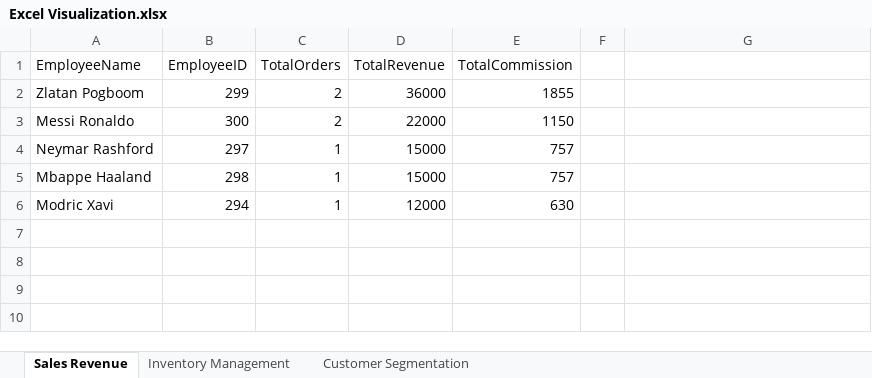
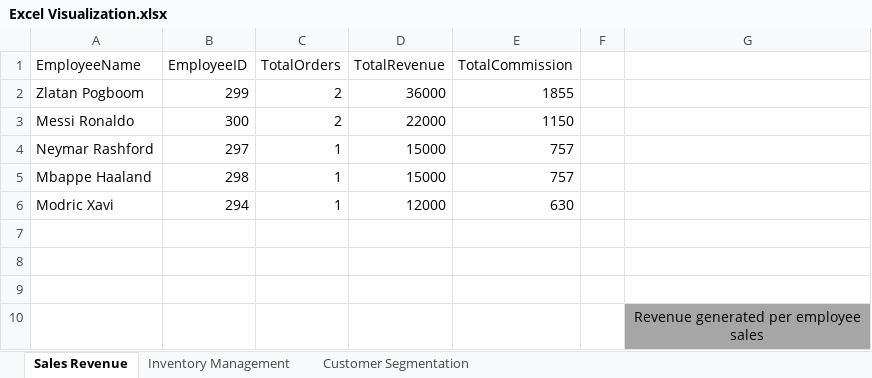
Before and after one commit to BenedictOuma/Enterprise-Database, an Excel workbook: Excel Visualization.xlsx, sheet Sales Revenue, drawn as a sheet; values as stored, in another font and other column widths than the file's, no borders; charts and pictures not drawn; the diff names each change by its address in the sheet, - before the commit and + after, or states it on an @@ line.

Commit message:
I added an explanation to the excel visualisation in the newinsert branch

```diff
--- a/Excel Visualization.xlsx (sheet Sales Revenue)
+++ b/Excel Visualization.xlsx (sheet Sales Revenue)
+row 7: (empty)
+row 8: (empty)
+row 9: (empty)
+row 10:  |  |  |  |  |  | Revenue generated per employee sales
```
